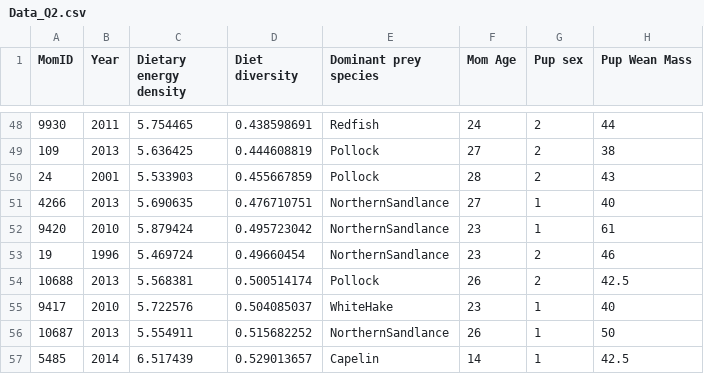
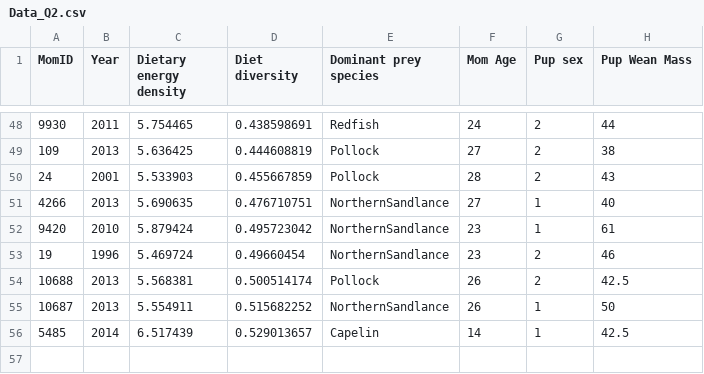
Before and after one commit to MaxHA17/STAT5620.Project, a CSV file: Processed_Data/Data_Q2.csv, drawn as a sheet; only a part is shown, gaps mark what is left out; the diff names each change by its address in the sheet, - before the commit and + after, or states it on an @@ line.

Commit message:
Adding code to data for Question 1 and Questions 2. I'm not sure why my commits in the past are not currently shown in Git Hub.

```diff
--- a/Processed_Data/Data_Q2.csv
+++ b/Processed_Data/Data_Q2.csv
-row 55: 9417 | 2010 | 5.722576 | 0.504085037 | WhiteHake | 23 | 1 | 40
```
Also changed, not shown: Processed_Data/Data_Q1.csv, 5 other files.
